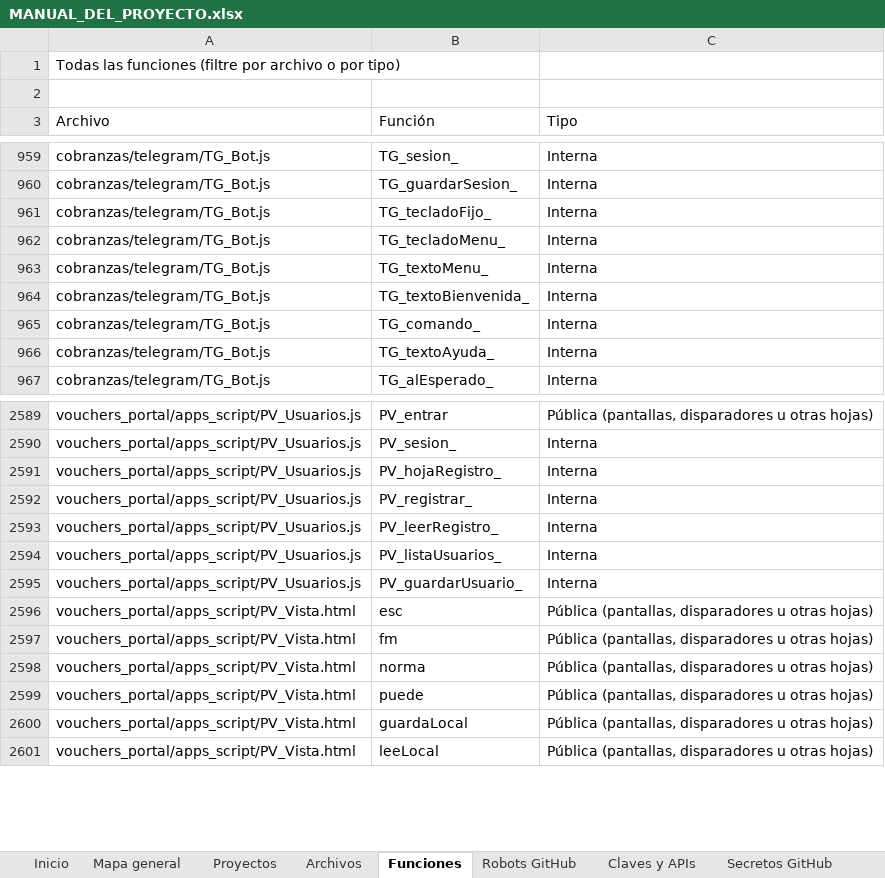
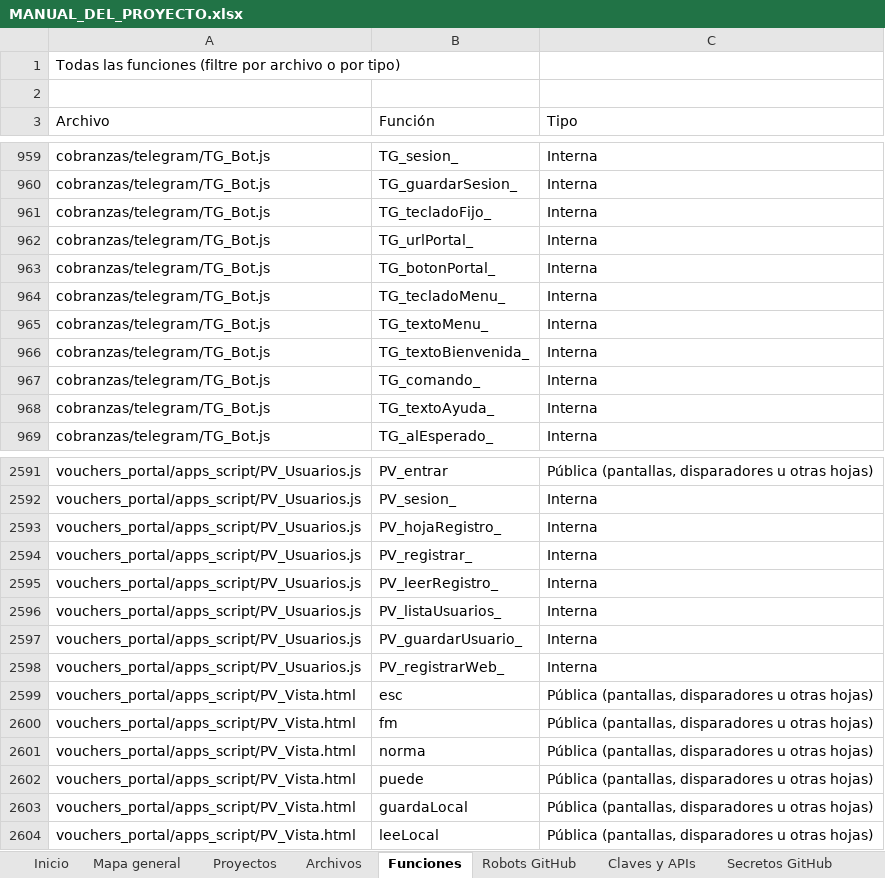
Before and after one commit to Aquivan/Claude, an Excel workbook: docs/MANUAL_DEL_PROYECTO.xlsx, sheet Funciones, drawn as a sheet; only a part is shown, gaps mark what is left out; values as stored, in another font and other column widths than the file's, no cell formats; the diff names each change by its address in the sheet, - before the commit and + after, or states it on an @@ line.

```diff
--- a/docs/MANUAL_DEL_PROYECTO.xlsx (sheet Funciones)
+++ b/docs/MANUAL_DEL_PROYECTO.xlsx (sheet Funciones)
+row 962: cobranzas/telegram/TG_Bot.js | TG_urlPortal_ | Interna
+row 963: cobranzas/telegram/TG_Bot.js | TG_botonPortal_ | Interna
+row 2598: vouchers_portal/apps_script/PV_Usuarios.js | PV_registrarWeb_ | Interna
```
Also changed, not shown: sheet Archivos, sheet Historial, sheet Inicio, cell formats, 9 other files.
